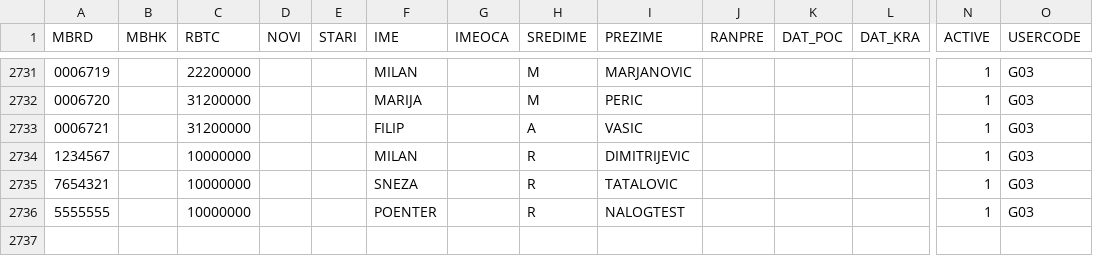
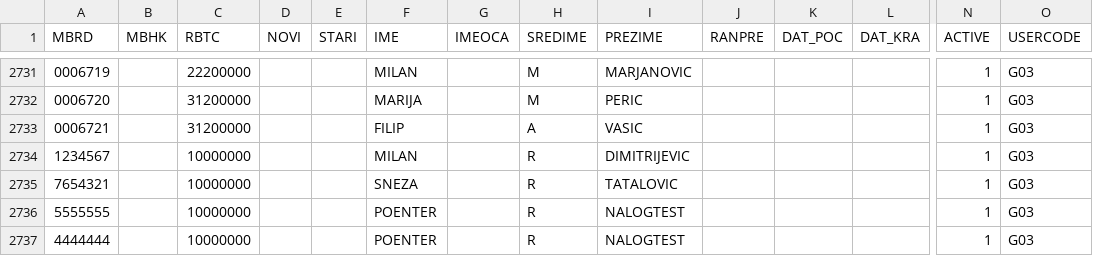
Before and after one commit to milancomi97/fom-vps-test, a CSV file: storage/app/backup/novo/KADR.csv, drawn as a sheet; only a part is shown, gaps mark what is left out; rows hold the shown columns only; the diff names each change by its address in the sheet, - before the commit and + after, or states it on an @@ line.

Commit message:
Test Git 2

```diff
--- a/storage/app/backup/novo/KADR.csv
+++ b/storage/app/backup/novo/KADR.csv
+row 2737: 4444444 |  | 10000000 |  |  | POENTER |  | R | NALOGTEST |  |  |  | 1 | G03
```
